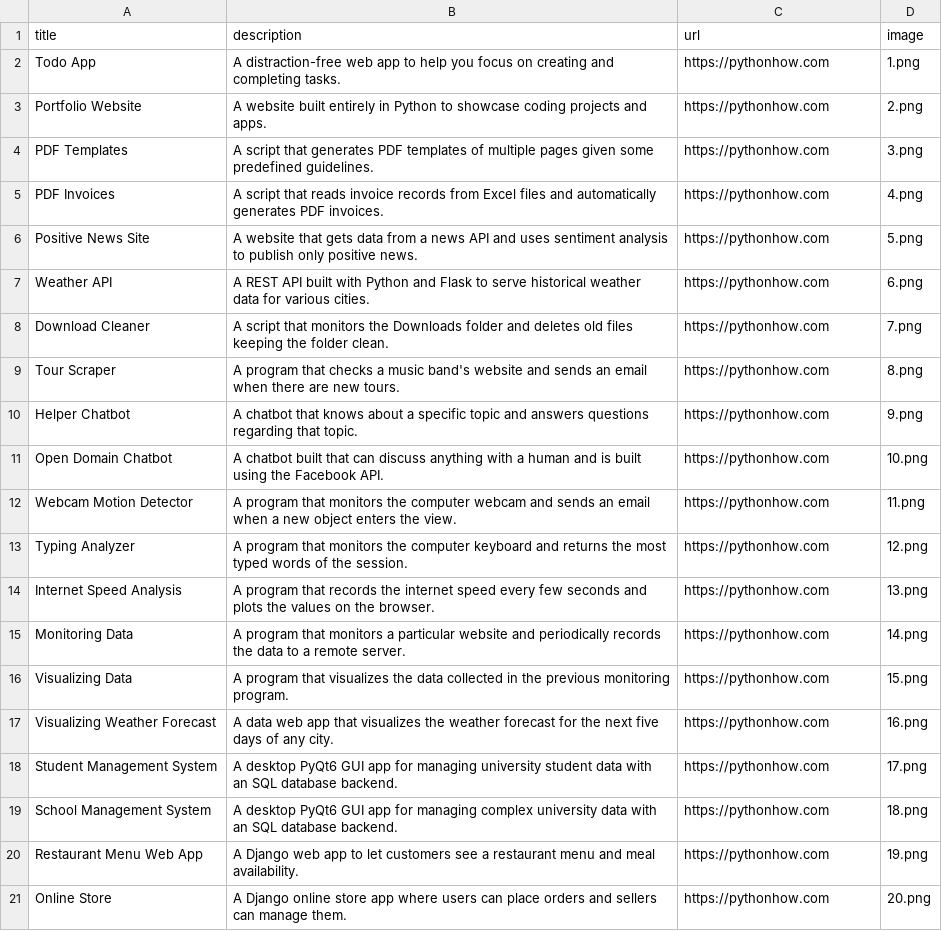
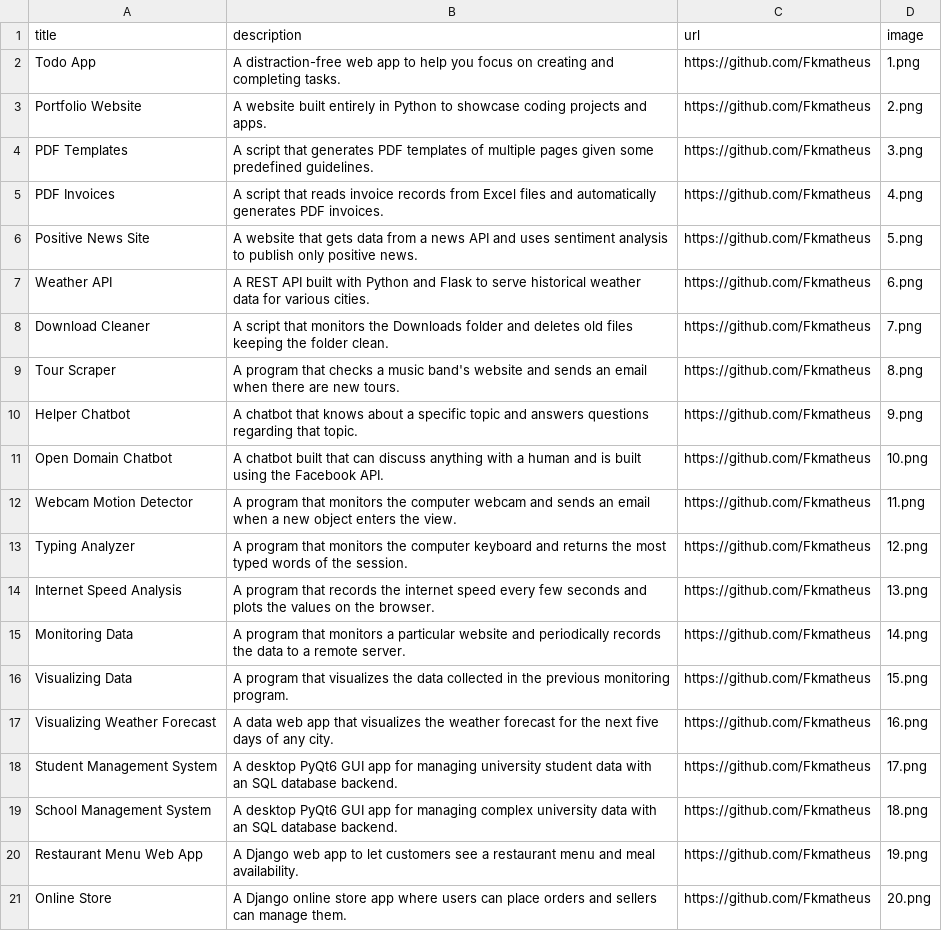
Before and after one commit to Fkmatheus/Portfolio, a CSV file: data.csv, drawn as a sheet.

Commit message:
Ajuste no csv e retoques finais no projeto

```diff
--- a/data.csv
+++ b/data.csv
@@ -1,21 +1,21 @@
 title;description;url;image
-Todo App;A distraction-free web app to help you focus on creating and completing tasks.;https://pythonhow.com;1.png
-Portfolio Website;A website built entirely in Python to showcase coding projects and apps.;https://pythonhow.com;2.png
-PDF Templates;A script that generates PDF templates of multiple pages given some predefined guidelines.;https://pythonhow.com;3.png
-PDF Invoices;A script that reads invoice records from Excel files and automatically generates PDF invoices.;https://pythonhow.com;4.png
-Positive News Site;A website that gets data from a news API and uses sentiment analysis to publish only positive news.;https://pythonhow.com;5.png
-Weather API;A REST API built with Python and Flask to serve historical weather data for various cities.;https://pythonhow.com;6.png
-Download Cleaner;A script that monitors the Downloads folder and deletes old files keeping the folder clean.;https://pythonhow.com;7.png
-Tour Scraper;A program that checks a music band's website and sends an email when there are new tours.;https://pythonhow.com;8.png
-Helper Chatbot;A chatbot that knows about a specific topic and answers questions regarding that topic.;https://pythonhow.com;9.png
-Open Domain Chatbot;A chatbot built that can discuss anything with a human and is built using the Facebook API.;https://pythonhow.com;10.png
-Webcam Motion Detector;A program that monitors the computer webcam and sends an email when a new object enters the view.;https://pythonhow.com;11.png
-Typing Analyzer;A program that monitors the computer keyboard and returns the most typed words of the session.;https://pythonhow.com;12.png
-Internet Speed Analysis;A program that records the internet speed every few seconds and plots the values on the browser.;https://pythonhow.com;13.png
-Monitoring Data;A program that monitors a particular website and periodically records the data to a remote server.;https://pythonhow.com;14.png
-Visualizing Data;A program that visualizes the data collected in the previous monitoring program. ;https://pythonhow.com;15.png
-Visualizing Weather Forecast;A data web app that visualizes the weather forecast for the next five days of any city.;https://pythonhow.com;16.png
-Student Management System;A desktop PyQt6 GUI app for managing university student data with an SQL database backend.;https://pythonhow.com;17.png
-School Management System;A desktop PyQt6 GUI app for managing complex university data with an SQL database backend.;https://pythonhow.com;18.png
-Restaurant Menu Web App;A Django web app to let customers see a restaurant menu and meal availability.;https://pythonhow.com;19.png
-Online Store;A Django online store app where users can place orders and sellers can manage them.;https://pythonhow.com;20.png
+Todo App;A distraction-free web app to help you focus on creating and completing tasks.;https://github.com/Fkmatheus;1.png
+Portfolio Website;A website built entirely in Python to showcase coding projects and apps.;https://github.com/Fkmatheus;2.png
+PDF Templates;A script that generates PDF templates of multiple pages given some predefined guidelines.;https://github.com/Fkmatheus;3.png
+PDF Invoices;A script that reads invoice records from Excel files and automatically generates PDF invoices.;https://github.com/Fkmatheus;4.png
+Positive News Site;A website that gets data from a news API and uses sentiment analysis to publish only positive news.;https://github.com/Fkmatheus;5.png
+Weather API;A REST API built with Python and Flask to serve historical weather data for various cities.;https://github.com/Fkmatheus;6.png
+Download Cleaner;A script that monitors the Downloads folder and deletes old files keeping the folder clean.;https://github.com/Fkmatheus;7.png
+Tour Scraper;A program that checks a music band's website and sends an email when there are new tours.;https://github.com/Fkmatheus;8.png
+Helper Chatbot;A chatbot that knows about a specific topic and answers questions regarding that topic.;https://github.com/Fkmatheus;9.png
+Open Domain Chatbot;A chatbot built that can discuss anything with a human and is built using the Facebook API.;https://github.com/Fkmatheus;10.png
+Webcam Motion Detector;A program that monitors the computer webcam and sends an email when a new object enters the view.;https://github.com/Fkmatheus;11.png
+Typing Analyzer;A program that monitors the computer keyboard and returns the most typed words of the session.;https://github.com/Fkmatheus;12.png
+Internet Speed Analysis;A program that records the internet speed every few seconds and plots the values on the browser.;https://github.com/Fkmatheus;13.png
+Monitoring Data;A program that monitors a particular website and periodically records the data to a remote server.;https://github.com/Fkmatheus;14.png
+Visualizing Data;A program that visualizes the data collected in the previous monitoring program. ;https://github.com/Fkmatheus;15.png
+Visualizing Weather Forecast;A data web app that visualizes the weather forecast for the next five days of any city.;https://github.com/Fkmatheus;16.png
+Student Management System;A desktop PyQt6 GUI app for managing university student data with an SQL database backend.;https://github.com/Fkmatheus;17.png
+School Management System;A desktop PyQt6 GUI app for managing complex university data with an SQL database backend.;https://github.com/Fkmatheus;18.png
+Restaurant Menu Web App;A Django web app to let customers see a restaurant menu and meal availability.;https://github.com/Fkmatheus;19.png
+Online Store;A Django online store app where users can place orders and sellers can manage them.;https://github.com/Fkmatheus;20.png
```
